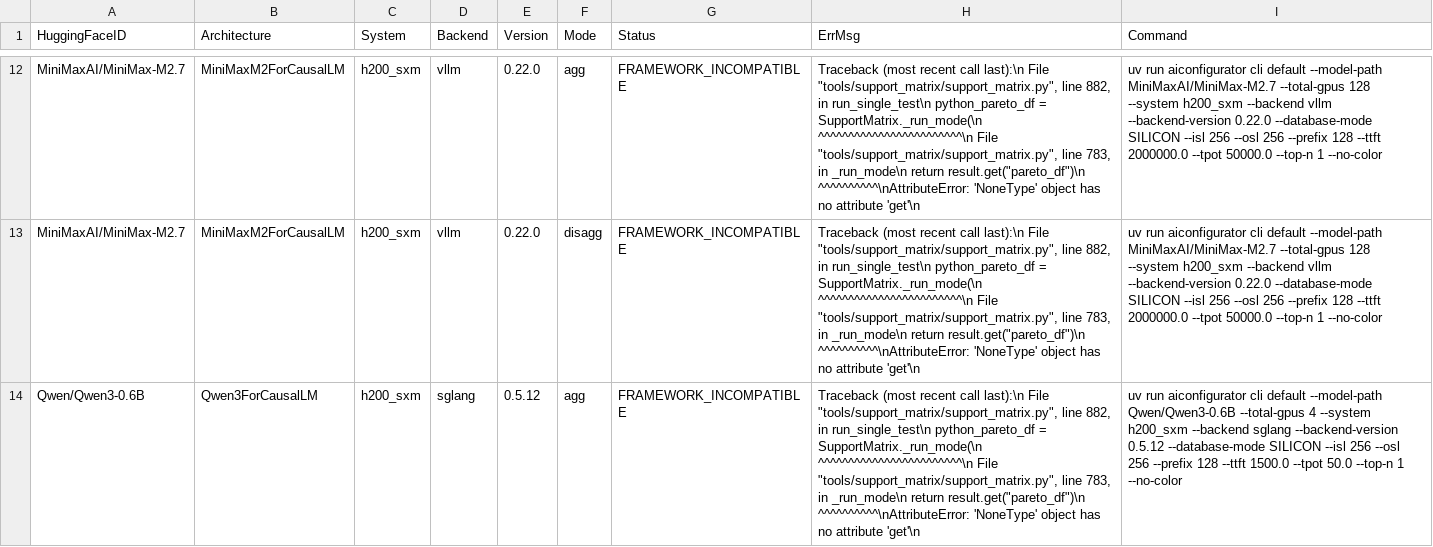
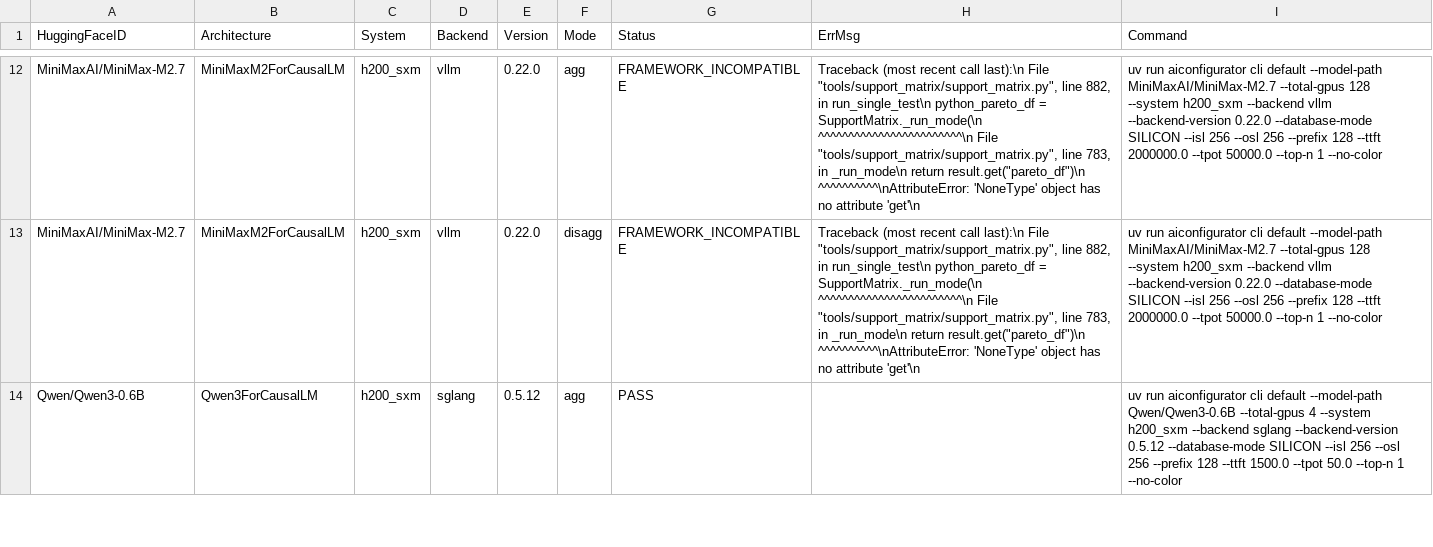
Before and after one commit to ai-dynamo/aiconfigurator, a CSV file: src/aiconfigurator/systems/support_matrix/h200_sxm.csv, drawn as a sheet; only a part is shown, gaps mark what is left out; the diff covers the shown part only; the diff names each change by its address in the sheet, - before the commit and + after, or states it on an @@ line.

Commit message:
Heal h200_sxm__workflow_3 support matrix with 1 GPU HEAL fixes

```diff
--- a/src/aiconfigurator/systems/support_matrix/h200_sxm.csv
+++ b/src/aiconfigurator/systems/support_matrix/h200_sxm.csv
-G14 (Status): FRAMEWORK_INCOMPATIBLE
+G14 (Status): PASS
-H14 (ErrMsg): Traceback (most recent call last):\n File "tools/support_matrix/support_matrix.py", line 882, in run_single_test\n python_pareto_df = SupportMatrix._run_mode(\n ^^^^^^^^^^^^^^^^^^^^^^^^\n File "tools/support_matrix/support_matrix.py", line 783, in _run_mode\n return result.get("pareto_df")\n ^^^^^^^^^^\nAttributeError: 'NoneType' object has no attribute 'get'\n
+H14 (ErrMsg): (empty)
```
Also changed, not shown: 2 edited cells elsewhere in this file, 4 other files.
